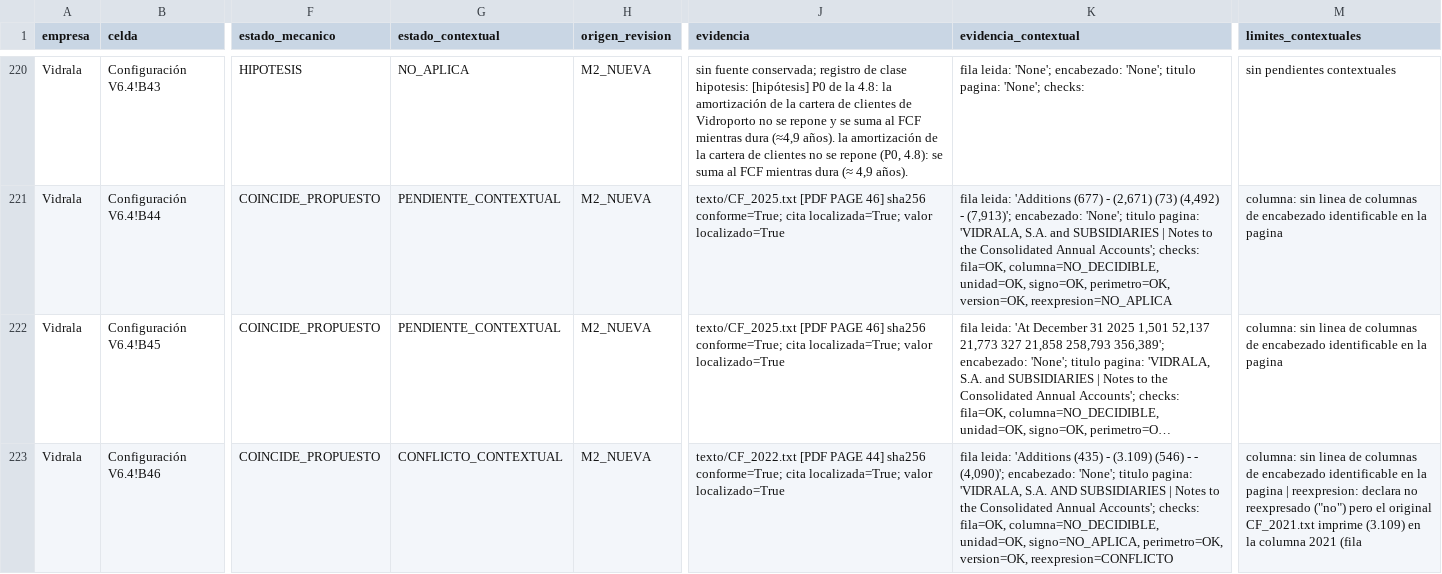
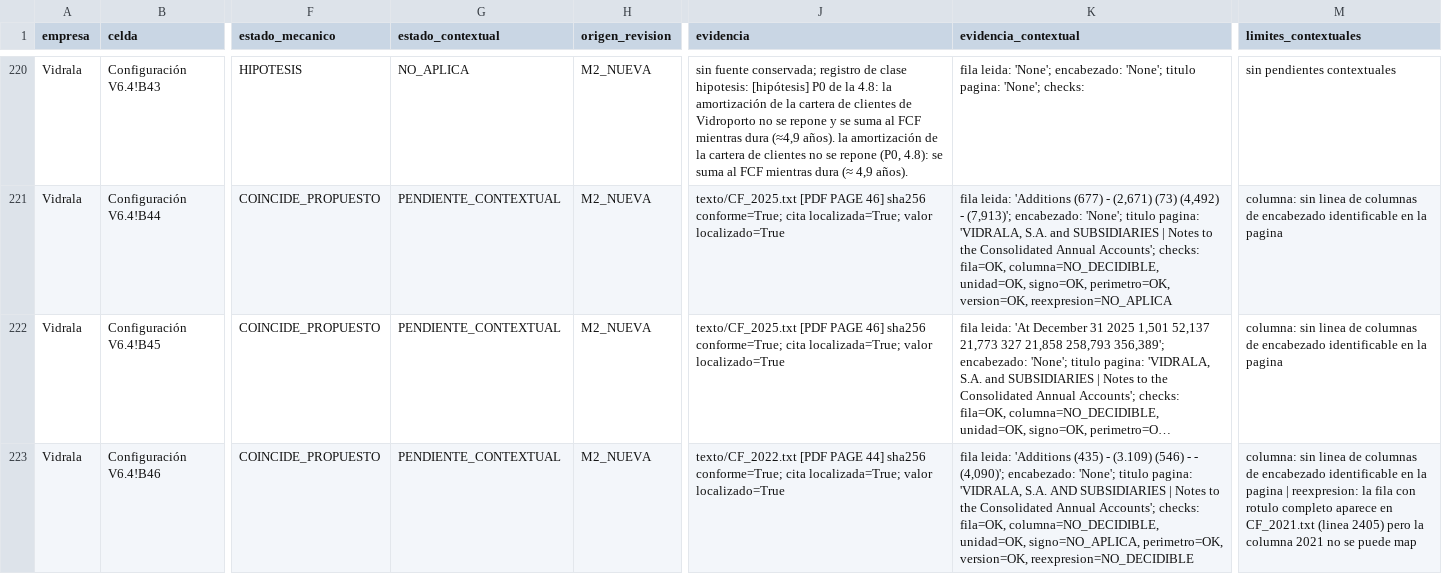
Before and after one commit to jluisplagos/munger-v2-evidencias-mistral, a CSV file: resultados_m2/cobertura_vm/COBERTURA_677.csv, drawn as a sheet; only a part is shown, gaps mark what is left out; long unchanged cells end in …; the diff covers the shown part only; the diff names each change by its address in the sheet, - before the commit and + after, or states it on an @@ line.

Commit message:
A4-R2 (años/rótulos como importes y valor no numérico): el rótulo se compara conservando solo los años de fechas («At 31 December 2024» ≠ «…2023»); una línea de cabecera no es fila de datos; el año de una fecha del rótulo no es importe; valor no numérico da NO_APLICA (Palancas!C48, Control maestro!H4 -> REVISADO); mapeo solo entre tablas del mismo ancho. D25/E25/F25/G25/H25/K25/aux:ing_fin_2017 e I25 pasan de CONFLICTO falso a NO_DECIDIBLE; CSV 214/286/11 -> 202/309/0/60/106; 0 REVISADO sin todas sus dimensiones; control PASS; s02 0 defectos, s03 5/5, s07A3 15 defectos (quedan R3/R4/R6), sonda propia s12 5/5 ok; cambios_estado_a4_R2.json; ENTREGA generada; manifiesto 215/215
Co-authored-by: jluisplagos <jluisplagos@users.noreply.github.com>

```diff
--- a/resultados_m2/cobertura_vm/COBERTURA_677.csv
+++ b/resultados_m2/cobertura_vm/COBERTURA_677.csv
-G223 (estado_contextual): CONFLICTO_CONTEXTUAL
+G223 (estado_contextual): PENDIENTE_CONTEXTUAL
-K223 (evidencia_contextual): …perimetro=OK, version=OK, reexpresion=CONFLICTO
+K223 (evidencia_contextual): …perimetro=OK, version=OK, reexpresion=NO_DECIDIBLE
-M223 (limites_contextuales): …| reexpresion: declara no reexpresado ("no") pero el original CF_2021.txt imprime (3.109) en la columna 2021 (fila
+M223 (limites_contextuales): …| reexpresion: la fila con rotulo completo aparece en CF_2021.txt (linea 2405) pero la columna 2021 no se puede map
```
Also changed, not shown: 112 edited cells elsewhere in this file, 36 other files.
